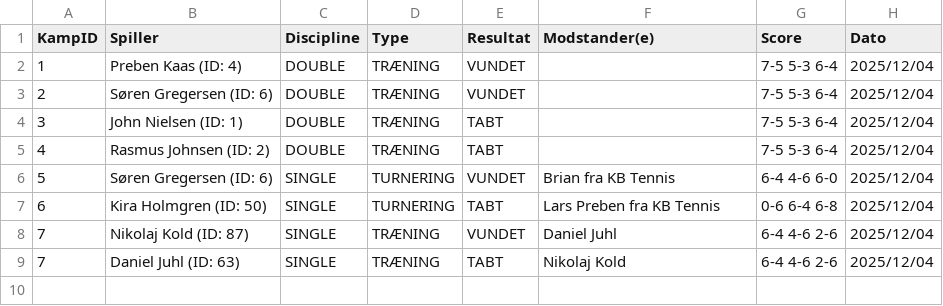
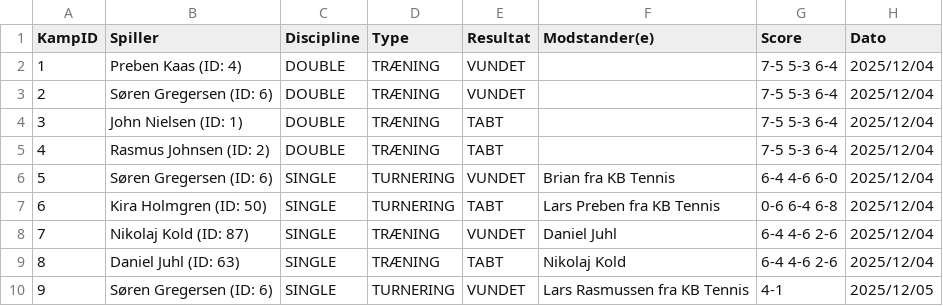
Before and after one commit to Walterb0b/Tennisklubben-SMASH, a CSV file: resultDatabase.csv, drawn as a sheet.

```diff
--- a/resultDatabase.csv
+++ b/resultDatabase.csv
@@ -8,2 +8,3 @@ KampID;Spiller;Discipline;Type;Resultat;Modstander(e);Score;Dato
 7;Nikolaj Kold (ID: 87);SINGLE;TRÆNING;VUNDET;Daniel Juhl;6-4 4-6 2-6;2025/12/04
-7;Daniel Juhl (ID: 63);SINGLE;TRÆNING;TABT;Nikolaj Kold;6-4 4-6 2-6;2025/12/04
+8;Daniel Juhl (ID: 63);SINGLE;TRÆNING;TABT;Nikolaj Kold;6-4 4-6 2-6;2025/12/04
+9;Søren Gregersen (ID: 6);SINGLE;TURNERING;VUNDET;Lars Rasmussen fra KB Tennis;4-1;2025/12/05
```
Also changed, not shown: playerStatsDatabase.csv.
